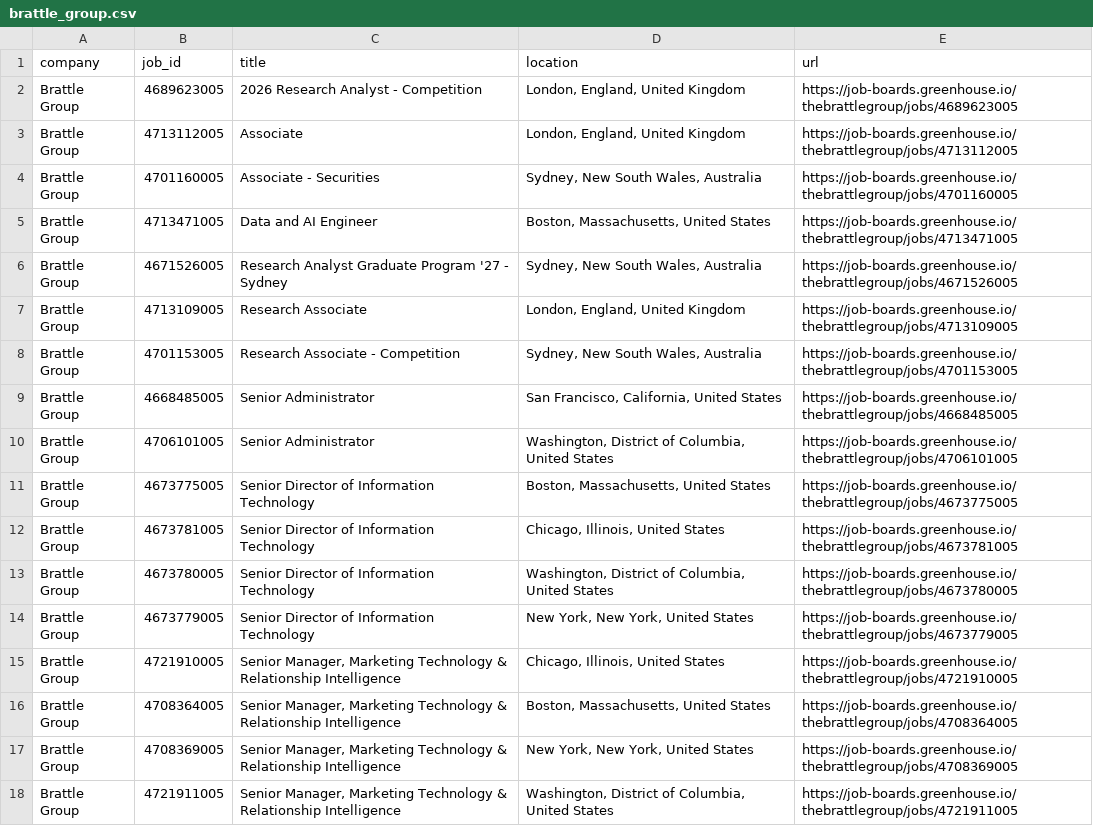
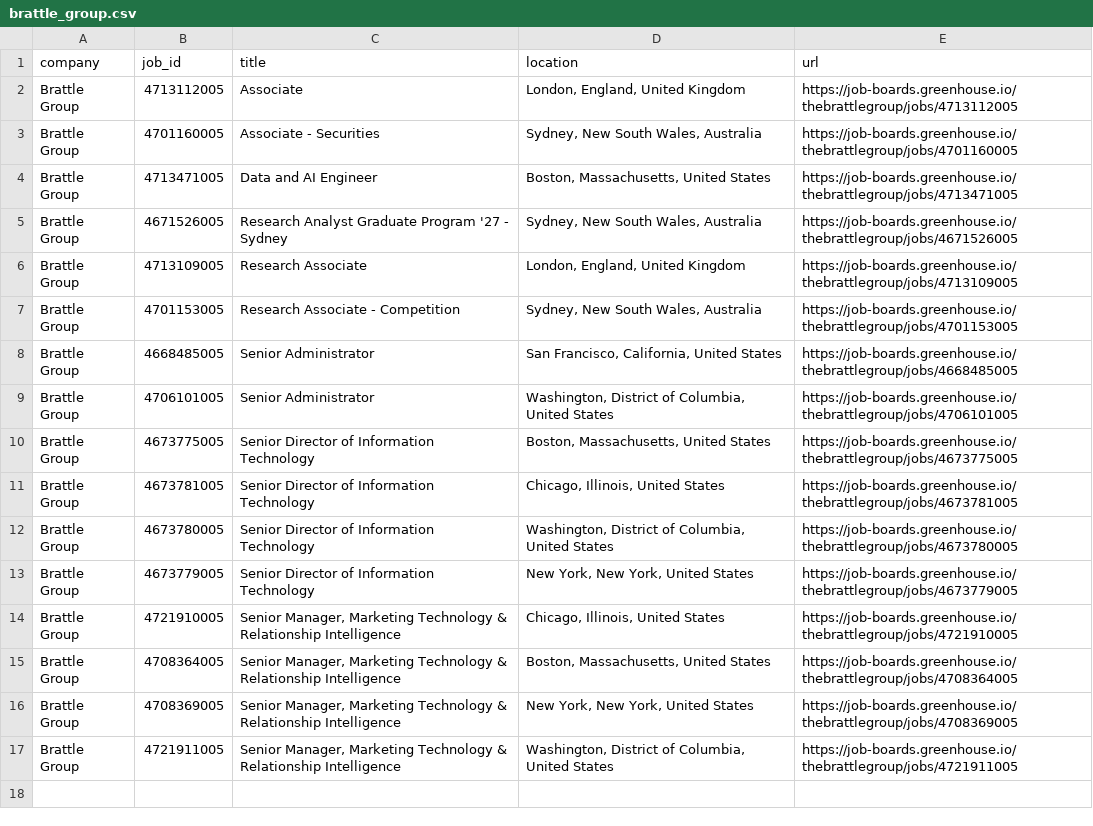
Before and after one commit to david28xiang-collab/job-monitor, a CSV file: data/brattle_group.csv, drawn as a sheet; the diff names each change by its address in the sheet, - before the commit and + after, or states it on an @@ line.

```diff
--- a/data/brattle_group.csv
+++ b/data/brattle_group.csv
-row 2: Brattle Group | 4689623005 | 2026 Research Analyst - Competition | London, England, United Kingdom | https://job-boards.greenhouse.io/thebrattlegroup/jobs/4689623005
```
Also changed, not shown: data/citadel.csv, data/millennium.csv, 6 other files.
